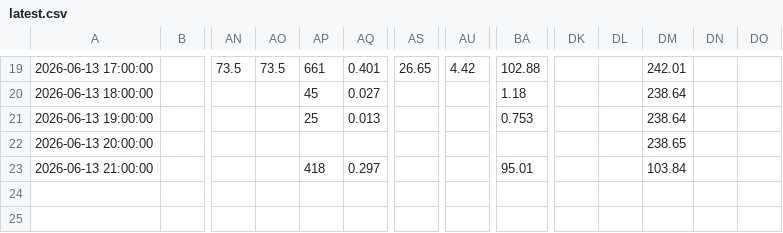
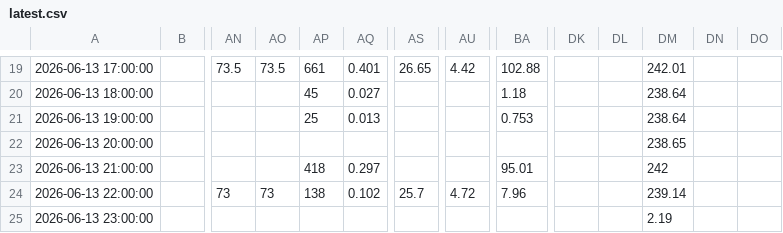
Before and after one commit to adrian110874/health-data, a CSV file: latest.csv, drawn as a sheet; only a part is shown, gaps mark what is left out; rows hold the shown columns only; the diff names each change by its address in the sheet, - before the commit and + after, or states it on an @@ line.

Commit message:
update latest.csv

```diff
--- a/latest.csv
+++ b/latest.csv
-DM23: 103.84
+DM23: 242
+row 24: 2026-06-13 22:00:00 |  | 73 | 73 | 138 | 0.102 | 25.7 | 4.72 | 7.96 |  |  | 239.14
+row 25: 2026-06-13 23:00:00 |  |  |  |  |  |  |  |  |  |  | 2.19
```
